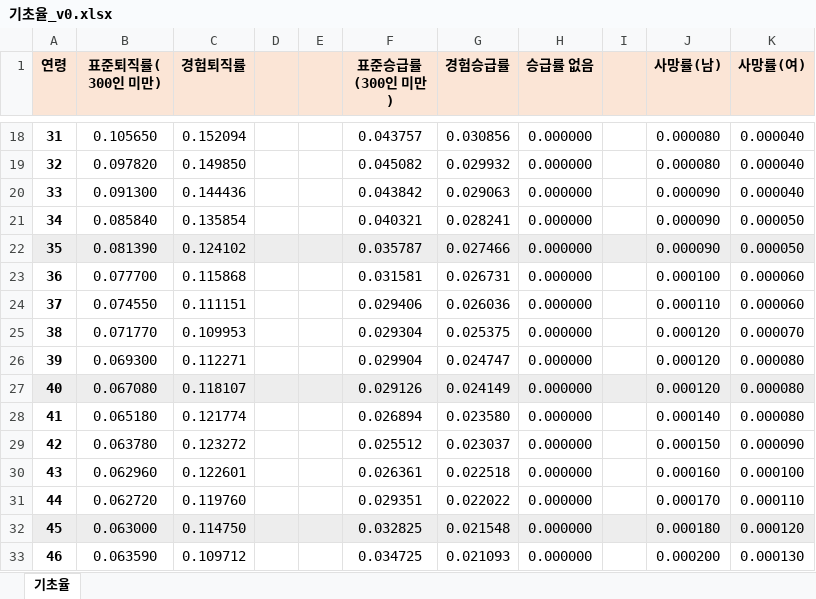
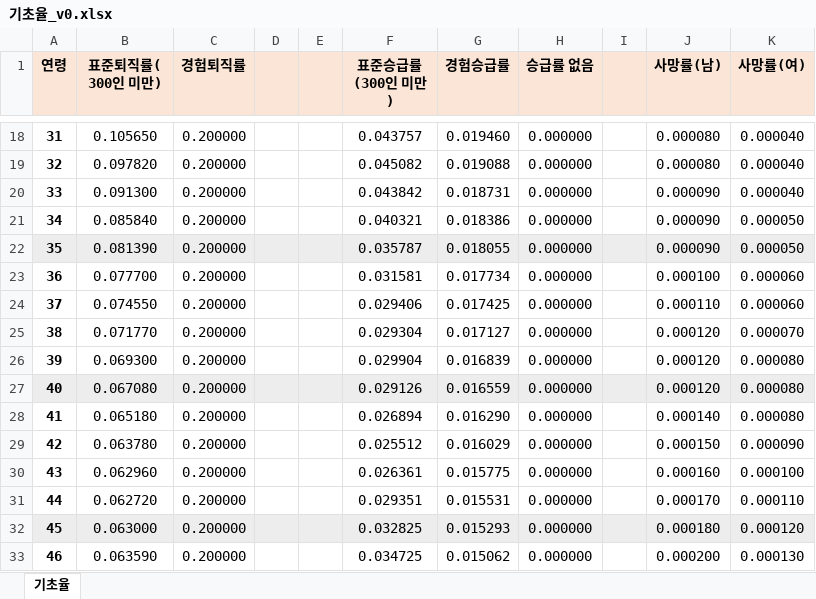
Before and after one commit to bobkim67/K-ALM, an Excel workbook: 기초율_v0.xlsx, sheet 기초율, drawn as a sheet; only a part is shown, gaps mark what is left out; values as stored, in another font and other column widths than the file's, no borders; the diff covers the shown part only; the diff names each change by its address in the sheet, - before the commit and + after, or states it on an @@ line.

```diff
--- a/기초율_v0.xlsx (sheet 기초율)
+++ b/기초율_v0.xlsx (sheet 기초율)
-C18 (경험퇴직률): 0.152094
+C18 (경험퇴직률): 0.200000
-G18 (경험승급률): 0.030856
+G18 (경험승급률): 0.019460
-C19 (경험퇴직률): 0.149850
+C19 (경험퇴직률): 0.200000
-G19 (경험승급률): 0.029932
+G19 (경험승급률): 0.019088
-C20 (경험퇴직률): 0.144436
+C20 (경험퇴직률): 0.200000
-G20 (경험승급률): 0.029063
+G20 (경험승급률): 0.018731
-C21 (경험퇴직률): 0.135854
+C21 (경험퇴직률): 0.200000
-G21 (경험승급률): 0.028241
+G21 (경험승급률): 0.018386
-C22 (경험퇴직률): 0.124102
+C22 (경험퇴직률): 0.200000
-G22 (경험승급률): 0.027466
+G22 (경험승급률): 0.018055
-C23 (경험퇴직률): 0.115868
+C23 (경험퇴직률): 0.200000
-G23 (경험승급률): 0.026731
+G23 (경험승급률): 0.017734
-C24 (경험퇴직률): 0.111151
+C24 (경험퇴직률): 0.200000
-G24 (경험승급률): 0.026036
+G24 (경험승급률): 0.017425
-C25 (경험퇴직률): 0.109953
+C25 (경험퇴직률): 0.200000
-G25 (경험승급률): 0.025375
+G25 (경험승급률): 0.017127
-C26 (경험퇴직률): 0.112271
+C26 (경험퇴직률): 0.200000
-G26 (경험승급률): 0.024747
+G26 (경험승급률): 0.016839
-C27 (경험퇴직률): 0.118107
+C27 (경험퇴직률): 0.200000
-G27 (경험승급률): 0.024149
+G27 (경험승급률): 0.016559
-C28 (경험퇴직률): 0.121774
+C28 (경험퇴직률): 0.200000
-G28 (경험승급률): 0.023580
+G28 (경험승급률): 0.016290
-C29 (경험퇴직률): 0.123272
+C29 (경험퇴직률): 0.200000
-G29 (경험승급률): 0.023037
+G29 (경험승급률): 0.016029
-C30 (경험퇴직률): 0.122601
+C30 (경험퇴직률): 0.200000
-G30 (경험승급률): 0.022518
+G30 (경험승급률): 0.015775
-C31 (경험퇴직률): 0.119760
+C31 (경험퇴직률): 0.200000
-G31 (경험승급률): 0.022022
+G31 (경험승급률): 0.015531
-C32 (경험퇴직률): 0.114750
+C32 (경험퇴직률): 0.200000
-G32 (경험승급률): 0.021548
+G32 (경험승급률): 0.015293
-C33 (경험퇴직률): 0.109712
+C33 (경험퇴직률): 0.200000
-G33 (경험승급률): 0.021093
+G33 (경험승급률): 0.015062
```
Also changed, not shown: 132 edited cells elsewhere in this sheet, Data_2025_v3.xlsx, 명부_v0.xlsx, 1 other file.
